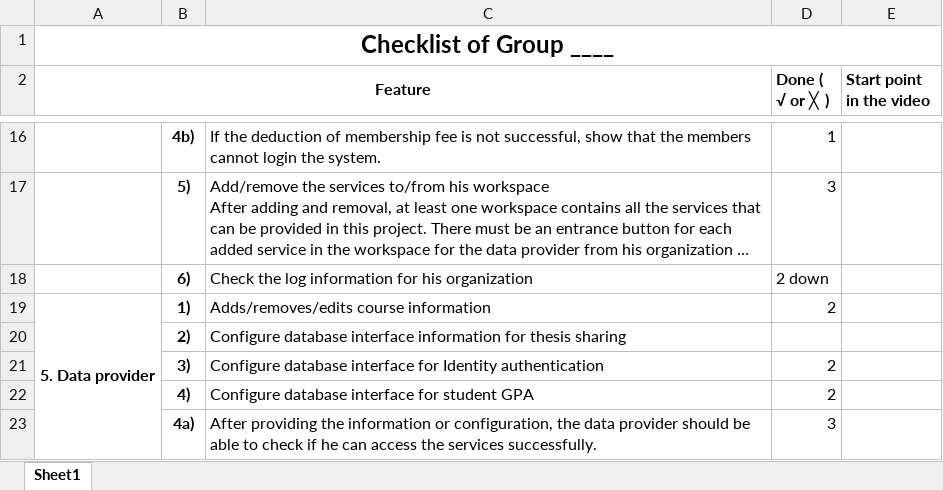
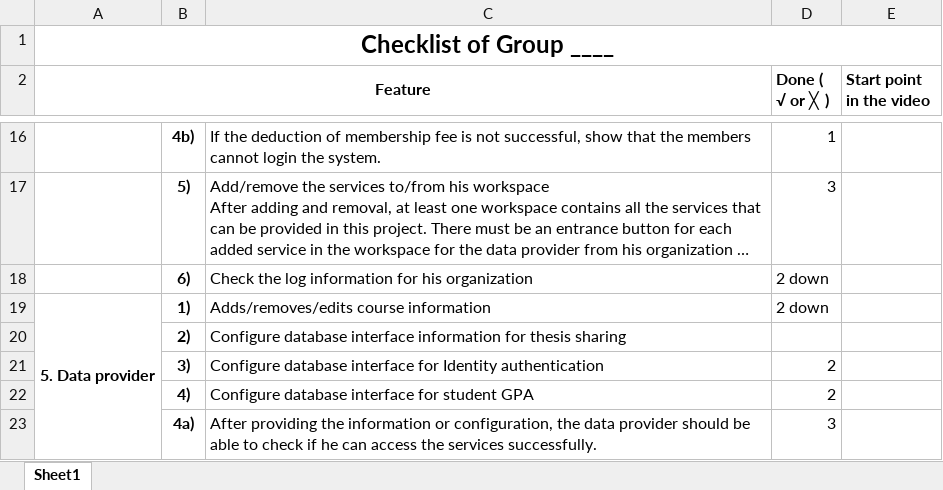
Before and after one commit to shumu7Mushroom/EDBA, an Excel workbook: checklist_forStudent4.1.xlsx, sheet Sheet1, drawn as a sheet; only a part is shown, gaps mark what is left out; long unchanged cells end in …; values as stored, in another font and other column widths than the file's, no borders; the diff names each change by its address in the sheet, - before the commit and + after, or states it on an @@ line.

```diff
--- a/checklist_forStudent4.1.xlsx (sheet Sheet1)
+++ b/checklist_forStudent4.1.xlsx (sheet Sheet1)
-D19 (Done ( √ or ╳ )): 2
+D19 (Done ( √ or ╳ )): 2 down
```
Also changed, not shown: 9 other files.
